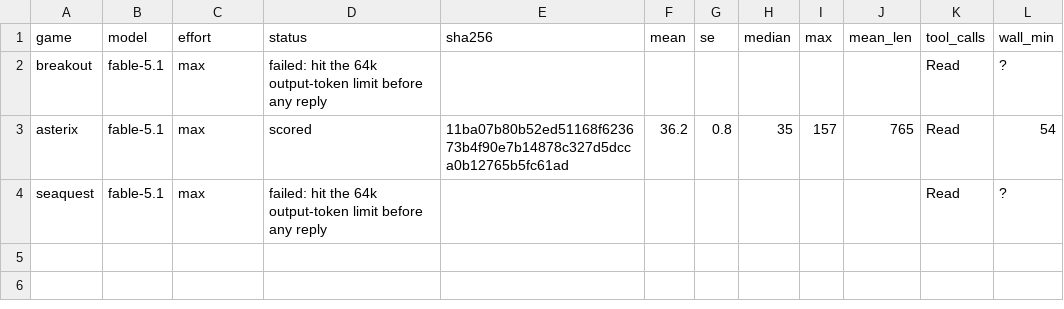
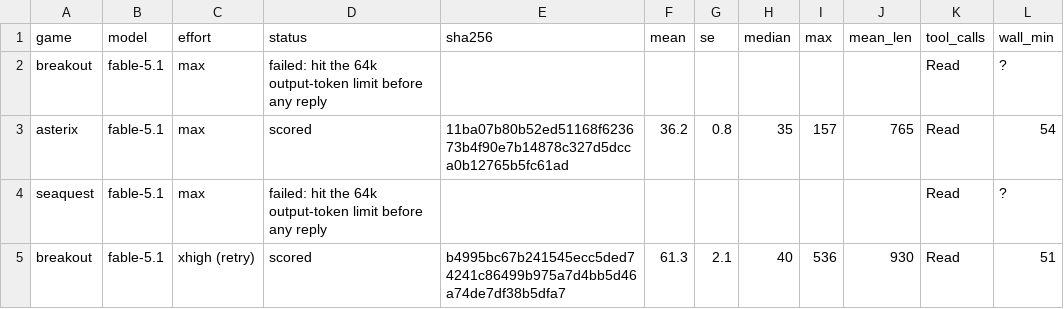
Before and after one commit to Barneyjm/weight-space-minatar, a CSV file: matched/results.csv, drawn as a sheet; the diff names each change by its address in the sheet, - before the commit and + after, or states it on an @@ line.

```diff
--- a/matched/results.csv
+++ b/matched/results.csv
+row 5: breakout | fable-5.1 | xhigh (retry) | scored | b4995bc67b241545ecc5ded74241c86499b975a7d4bb5d46a74de7df38b5dfa7 | 61.3 | 2.1 | 40 | 536 | 930 | Read | 51
```
